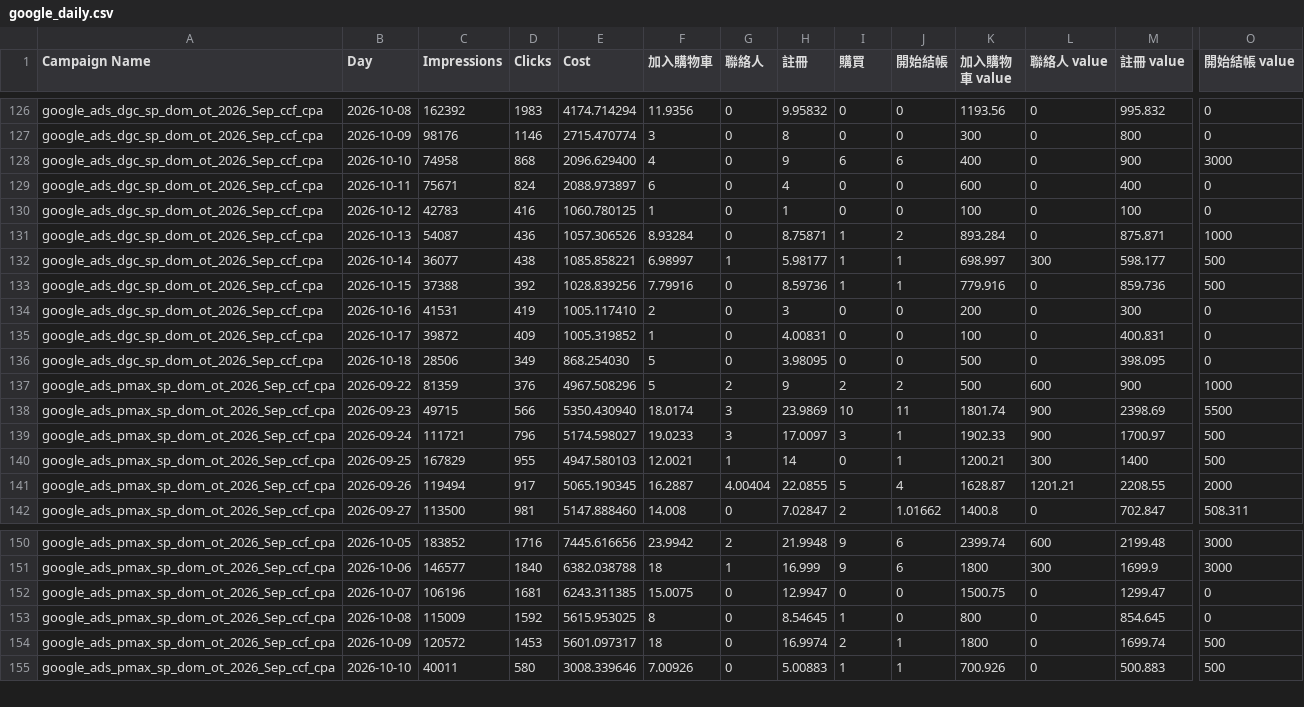
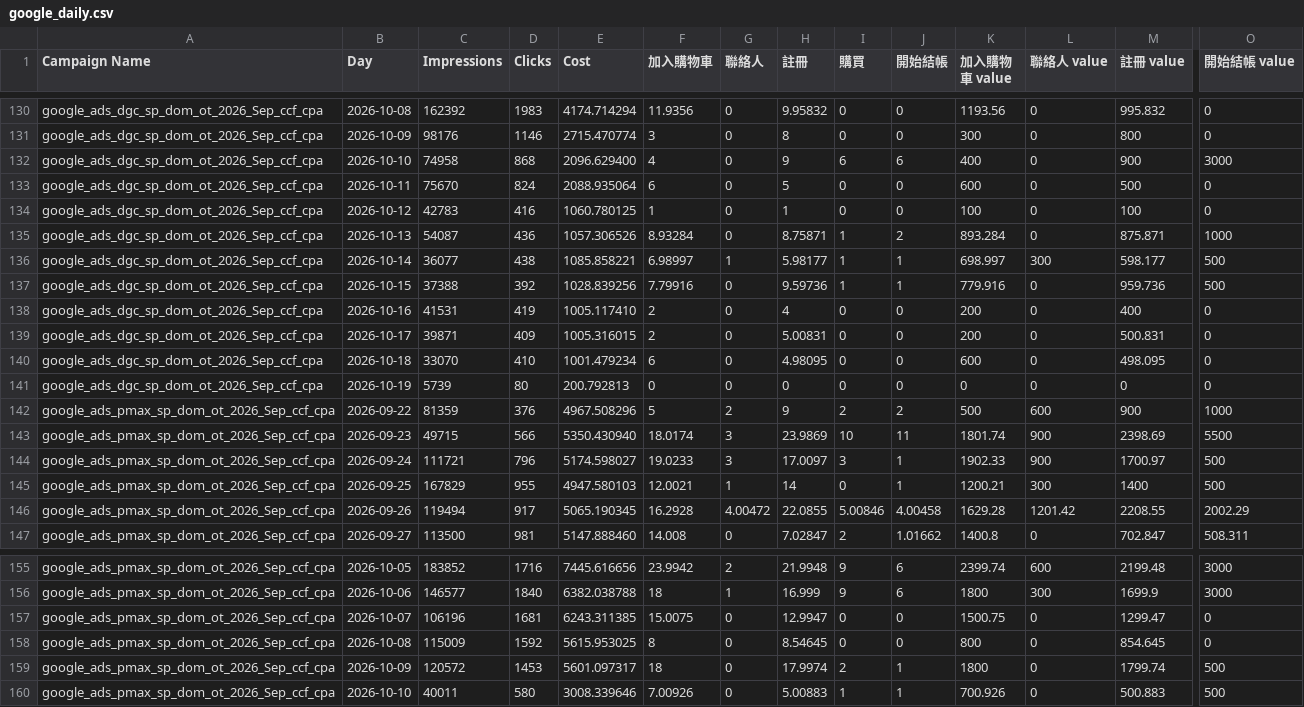
Before and after one commit to eatingxie167-creator/wv-meal-dashboard, a CSV file: google_daily.csv, drawn as a sheet; only a part is shown, gaps mark what is left out; addresses are those after the commit; rows hold the shown columns only; the diff covers the shown part only; the diff names each change by its address in the sheet, - before the commit and + after, or states it on an @@ line.

Commit message:
自動更新 Google 每日成效到 2026-10-19

```diff
--- a/google_daily.csv
+++ b/google_daily.csv
-C133 (Impressions): 75671
+C133 (Impressions): 75670
-E133 (Cost): 2088.973897
+E133 (Cost): 2088.935064
-H133 (註冊): 4
+H133 (註冊): 5
-M133 (註冊 value): 400
+M133 (註冊 value): 500
-H137 (註冊): 8.59736
+H137 (註冊): 9.59736
-M137 (註冊 value): 859.736
+M137 (註冊 value): 959.736
-H138 (註冊): 3
+H138 (註冊): 4
-M138 (註冊 value): 300
+M138 (註冊 value): 400
-C139 (Impressions): 39872
+C139 (Impressions): 39871
-E139 (Cost): 1005.319852
+E139 (Cost): 1005.316015
-F139 (加入購物車): 1
+F139 (加入購物車): 2
-H139 (註冊): 4.00831
+H139 (註冊): 5.00831
-K139 (加入購物車 value): 100
+K139 (加入購物車 value): 200
-M139 (註冊 value): 400.831
+M139 (註冊 value): 500.831
-C140 (Impressions): 28506
+C140 (Impressions): 33070
-D140 (Clicks): 349
+D140 (Clicks): 410
-E140 (Cost): 868.254030
+E140 (Cost): 1001.479234
-F140 (加入購物車): 5
+F140 (加入購物車): 6
-H140 (註冊): 3.98095
+H140 (註冊): 4.98095
-K140 (加入購物車 value): 500
+K140 (加入購物車 value): 600
-M140 (註冊 value): 398.095
+M140 (註冊 value): 498.095
+row 141: google_ads_dgc_sp_dom_ot_2026_Sep_ccf_cpa | 2026-10-19 | 5739 | 80 | 200.792813 | 0 | 0 | 0 | 0 | 0 | 0 | 0 | 0 | 0
-F146 (加入購物車): 16.2887
+F146 (加入購物車): 16.2928
-G146 (聯絡人): 4.00404
+G146 (聯絡人): 4.00472
-I146 (購買): 5
+I146 (購買): 5.00846
-J146 (開始結帳): 4
+J146 (開始結帳): 4.00458
-K146 (加入購物車 value): 1628.87
+K146 (加入購物車 value): 1629.28
-L146 (聯絡人 value): 1201.21
+L146 (聯絡人 value): 1201.42
-O146 (開始結帳 value): 2000
+O146 (開始結帳 value): 2002.29
-I158 (購買): 1
+I158 (購買): 0
-H159 (註冊): 16.9974
+H159 (註冊): 17.9974
-M159 (註冊 value): 1699.74
+M159 (註冊 value): 1799.74
```
Also changed, not shown: 4 added rows and 27 edited cells elsewhere in this file.
